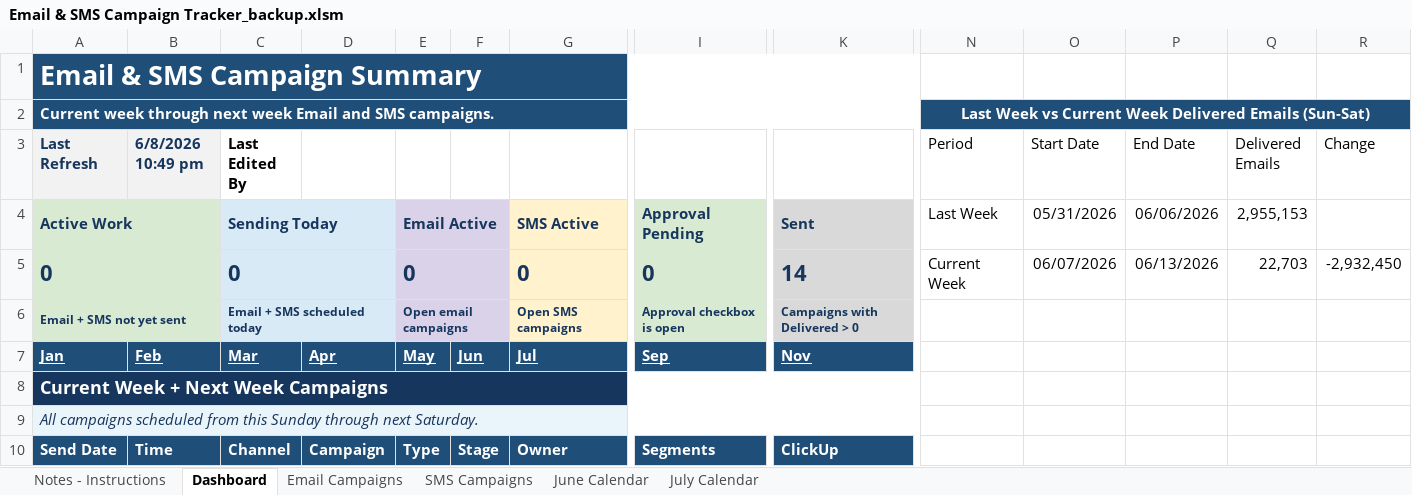
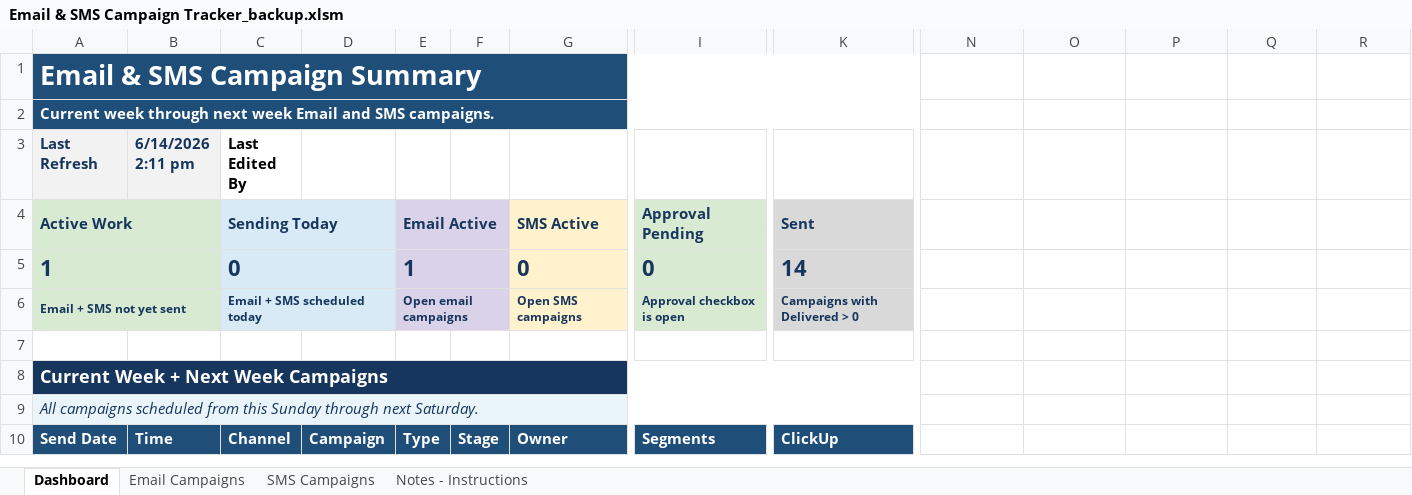
Before and after one commit to PaulAndre0809/System-Production-Adorama, an Excel workbook: Production Tracker/Email & SMS Campaign Tracker_backup.xlsm, sheet Dashboard, drawn as a sheet; only a part is shown, gaps mark what is left out; values as stored, in another font and other column widths than the file's, no borders; charts and pictures and conditional formats and table styles not drawn; removed rows and columns are numbered as before the commit, all else as after; rows hold the shown columns only; the diff covers the shown part only; the diff names each change by its address in the sheet, - before the commit and + after, or states it on an @@ line.

Commit message:
feat(prod-tracker): restore production tracker workbooks and tooling
Reintroduce the self-contained Email & SMS Campaign Tracker workbooks after
the prior revert, updating the active tracker, template, and backup files.

Refresh README documentation to describe the simplified workbook structure,
campaign fields, workflow checks, and retired monthly calendar comparisons.
Update VBA cleanup logic and add QA, rebuild, inspection, and diagnostic
tooling to validate workbook structure, VBA syntax, formatting, links,
dialogs, dropdowns, and campaign data.

```diff
--- a/Production Tracker/Email & SMS Campaign Tracker_backup.xlsm (sheet Dashboard)
+++ b/Production Tracker/Email & SMS Campaign Tracker_backup.xlsm (sheet Dashboard)
-sheet tab: June Calendar
-sheet tab: July Calendar
@@ sheet tab order changed: Dashboard | Email Campaigns | SMS Campaigns | Notes - Instructions @@
-N2: Last Week vs Current Week Delivered Emails (Sun-Sat)
+N2: (empty)
-N2:R2 fill: #1F4E79
+N2:R2 fill: none
-N2:R2 merged
-B3: 6/8/2026 10:49 pm
+B3: 6/14/2026 2:11 pm
-N3: Period
+N3: (empty)
-O3: Start Date
+O3: (empty)
-P3: End Date
+P3: (empty)
-Q3: Delivered Emails
+Q3: (empty)
-R3: Change
+R3: (empty)
-N4: Last Week
+N4: (empty)
-O4: 05/31/2026
+O4: (empty)
-P4: 06/06/2026
+P4: (empty)
-Q4: 2,955,153
+Q4: (empty)
-row 5: 0 |  | 0 |  | 0 |  | 0 | 0 | 14 | Current Week | 06/07/2026 | 06/13/2026 | 22,703 | -2,932,450
+row 5: 1 |  | 0 |  | 1 |  | 0 | 0 | 14
-row 7: Jan | Feb | Mar | Apr | May | Jun | Jul | Sep | Nov
+row 7: (empty)
-A7:K7 fill: #1F4E79
+A7:K7 fill: none
```
Also changed, not shown: 3 added rows, 3 removed rows, 16 edited cells, cell formats and merged cells elsewhere in this sheet, sheet Notes - Instructions, sheet Email Campaigns, sheet SMS Campaigns, formulas that keep their value, hidden cells, charts or pictures, Production Tracker/Email & SMS Campaign Tracker Template.xlsm, Production Tracker/Email & SMS Campaign Tracker.xlsm, 55 other files.
